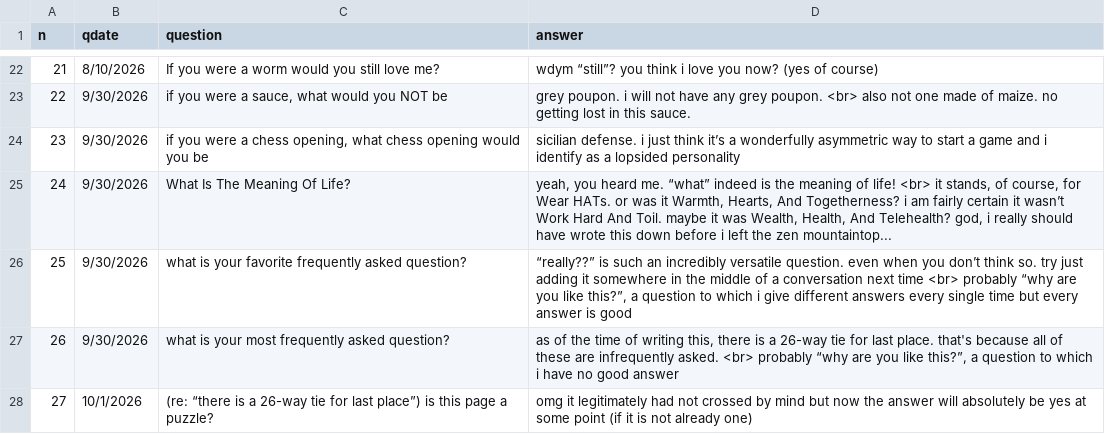
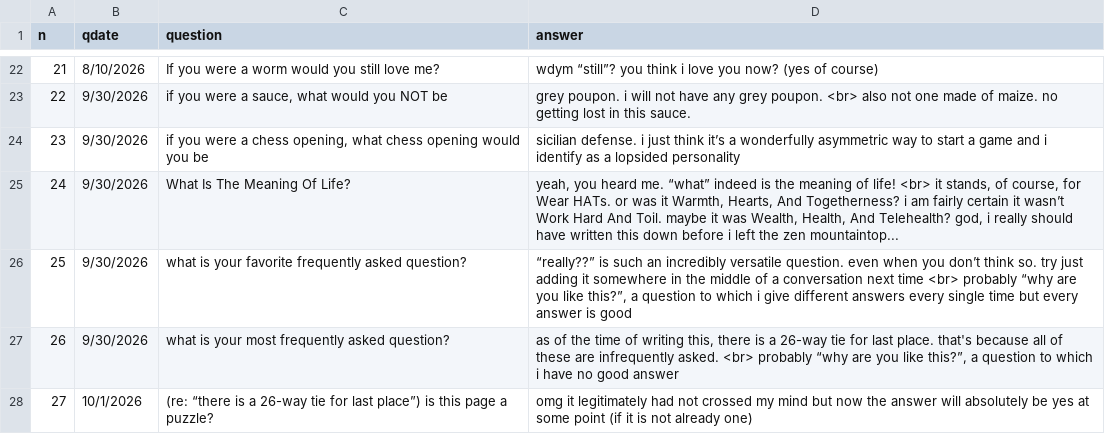
Before and after one commit to padajar/padajar.github.io, a CSV file: _data/iaq.csv, drawn as a sheet; only a part is shown, gaps mark what is left out.

```diff
--- a/_data/iaq.csv
+++ b/_data/iaq.csv
@@ -24,5 +24,5 @@
 23,9/30/2026,"if you were a chess opening, what chess opening would you be",sicilian defense. i just think it’s a wonderfully asymmetric way to start a game and i identify as a lopsided personality
-24,9/30/2026,What Is The Meaning Of Life?,"yeah, you heard me. “what” indeed is the meaning of life! <br> it stands, of course, for Wear HATs. or was it Warmth, Hearts, And Togetherness? i am fairly certain it wasn’t Work Hard And Toil. maybe it was Wealth, Health, And Telehealth? god, i really should have wrote this down before i left the zen mountaintop..."
+24,9/30/2026,What Is The Meaning Of Life?,"yeah, you heard me. “what” indeed is the meaning of life! <br> it stands, of course, for Wear HATs. or was it Warmth, Hearts, And Togetherness? i am fairly certain it wasn’t Work Hard And Toil. maybe it was Wealth, Health, And Telehealth? god, i really should have written this down before i left the zen mountaintop..."
 25,9/30/2026,what is your favorite frequently asked question?,"“really??” is such an incredibly versatile question. even when you don’t think so. try just adding it somewhere in the middle of a conversation next time <br> probably “why are you like this?”, a question to which i give different answers every single time but every answer is good"
 26,9/30/2026,what is your most frequently asked question?,"as of the time of writing this, there is a 26-way tie for last place. that's because all of these are infrequently asked. <br> probably “why are you like this?”, a question to which i have no good answer"
-27,10/1/2026,(re: “there is a 26-way tie for last place”) is this page a puzzle?,omg it legitimately had not crossed by mind but now the answer will absolutely be yes at some point (if it is not already one)
+27,10/1/2026,(re: “there is a 26-way tie for last place”) is this page a puzzle?,omg it legitimately had not crossed my mind but now the answer will absolutely be yes at some point (if it is not already one)
```
Also changed, not shown: 30 other files.
